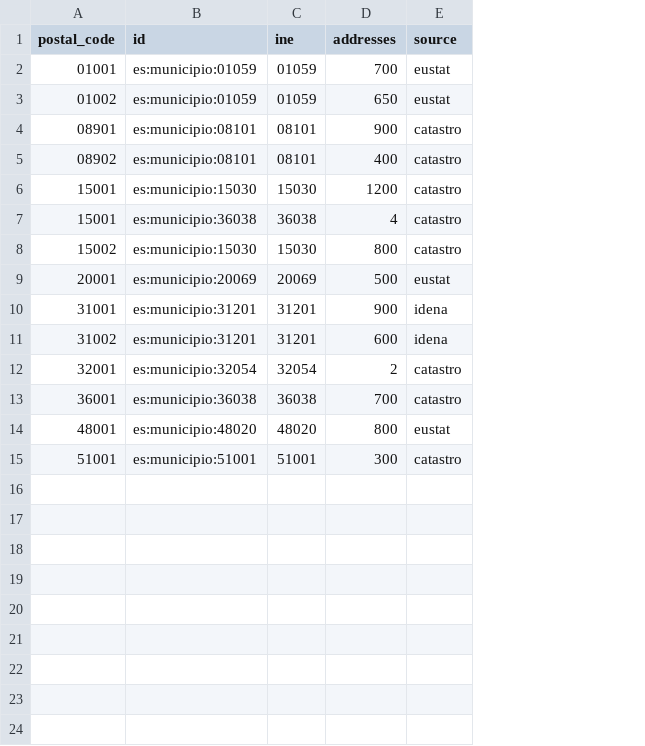
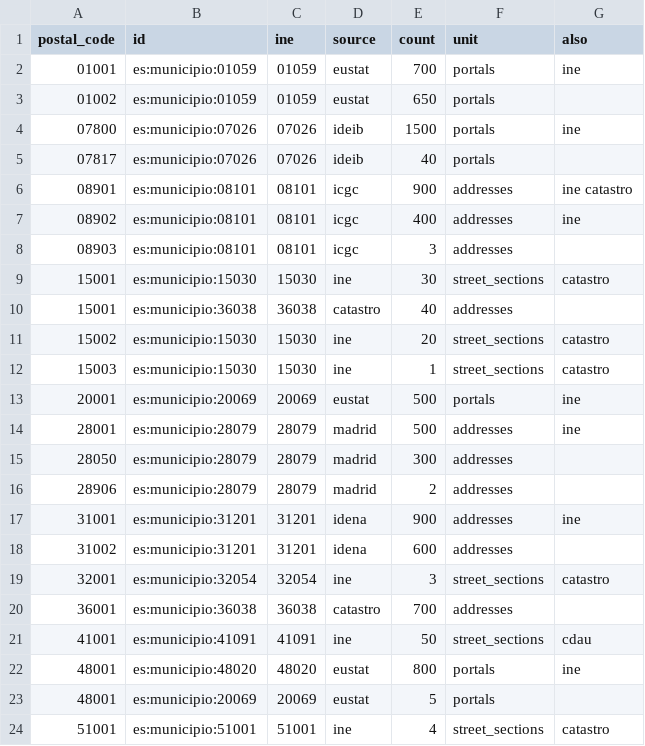
Before and after one commit to alertapublica/territorios-es, a CSV file: pruebas/datos/codigos-postales.csv, drawn as a sheet; removed rows and columns are numbered as before the commit, all else as after; the diff names each change by its address in the sheet, - before the commit and + after, or states it on an @@ line.

Commit message:
Códigos postales: recopilador con precedencia de fuentes, columna also y fichero de observaciones
- En cada municipio decide la primera fuente que lo cubre y tiene datos: Ayuntamiento de Madrid;
  ICGC, IDENA, Eustat e IDEIB; callejero del INE; CDAU (solo contraste); Catastro. Se publican
  todos sus pares, sin umbral, y ninguna otra fuente rellena pares sueltos.
- Reglas fijas: cinco cifras con provincia 01–52, fuera los XX000 y fusiones DGC antiguas
  (Oza-Cesuras, Cerdedo-Cotobade).
- codigos-postales.csv: source, count, unit y also (otras fuentes con el par); con unidades
  distintas en un código, orden por los tramos del INE. codigos-postales-fuentes.csv: lo que dice
  cada fuente. La API devuelve en las evidencias el origen, recuento, unidad y also de cada candidato.
- Lectores nuevos: ICGC (directorio con fecha), Madrid (API del catálogo), IDEIB y CDAU; el INE pasa
  a ser fuente. Si falla una descarga no se escribe nada.
- Vía de reclamación (README y plantilla de issue), textos de la web y diseño al día.

```diff
--- a/pruebas/datos/codigos-postales.csv
+++ b/pruebas/datos/codigos-postales.csv
-column D (addresses), rows 2-15: 700 | 650 | 900 | 400 | 1200 | 4 | 800 | 500 | 900 | 600 | 2 | 700 | 800 | 300
+column E (count), rows 2-3: 700 | 650; rows 6-7: 900 | 400; rows 9-11: 30 | 40 | 20; row 13: 500; rows 17-20: 900 | 600 | 3 | 700; row 22: 800; row 24: 4
+column F (unit), rows 2-3: portals | portals; rows 6-7: addresses | addresses; rows 9-11: street_sections | addresses | street_sections; row 13: portals; rows 17-20: addresses | addresses | street_sections | addresses; row 22: portals; row 24: street_sections
+column G (also), row 2: ine; rows 6-7: ine catastro | ine; rows 9-11: catastro |  | catastro; row 13: ine; rows 17-19: ine |  | catastro; row 22: ine; row 24: catastro
+row 4: 07800 | es:municipio:07026 | 07026 | ideib | 1500 | portals | ine
+row 5: 07817 | es:municipio:07026 | 07026 | ideib | 40 | portals
-D6:D7 (source): catastro
+D6:D7 (source): icgc
+row 8: 08903 | es:municipio:08101 | 08101 | icgc | 3 | addresses
-D9 (source): catastro
+D9 (source): ine
-D11 (source): catastro
+D11 (source): ine
+row 12: 15003 | es:municipio:15030 | 15030 | ine | 1 | street_sections | catastro
+row 14: 28001 | es:municipio:28079 | 28079 | madrid | 500 | addresses | ine
+row 15: 28050 | es:municipio:28079 | 28079 | madrid | 300 | addresses
+row 16: 28906 | es:municipio:28079 | 28079 | madrid | 2 | addresses
-D19 (source): catastro
+D19 (source): ine
+row 21: 41001 | es:municipio:41091 | 41091 | ine | 50 | street_sections | cdau
+row 23: 48001 | es:municipio:20069 | 20069 | eustat | 5 | portals
-D24 (source): catastro
+D24 (source): ine
```
Also changed, not shown: 21 other files.
